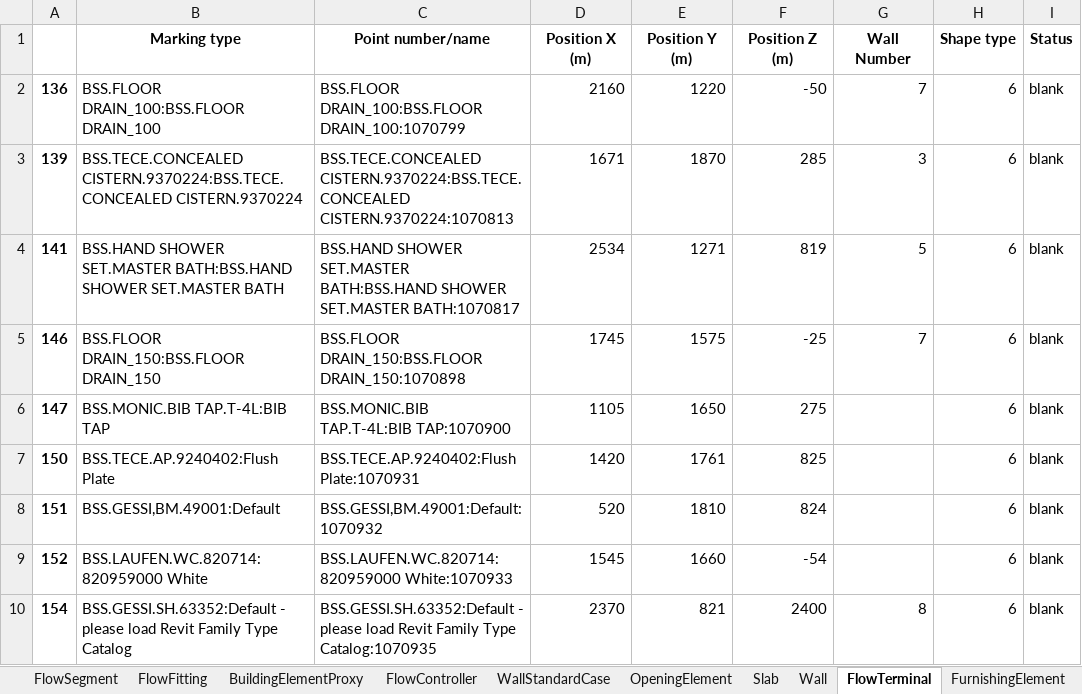
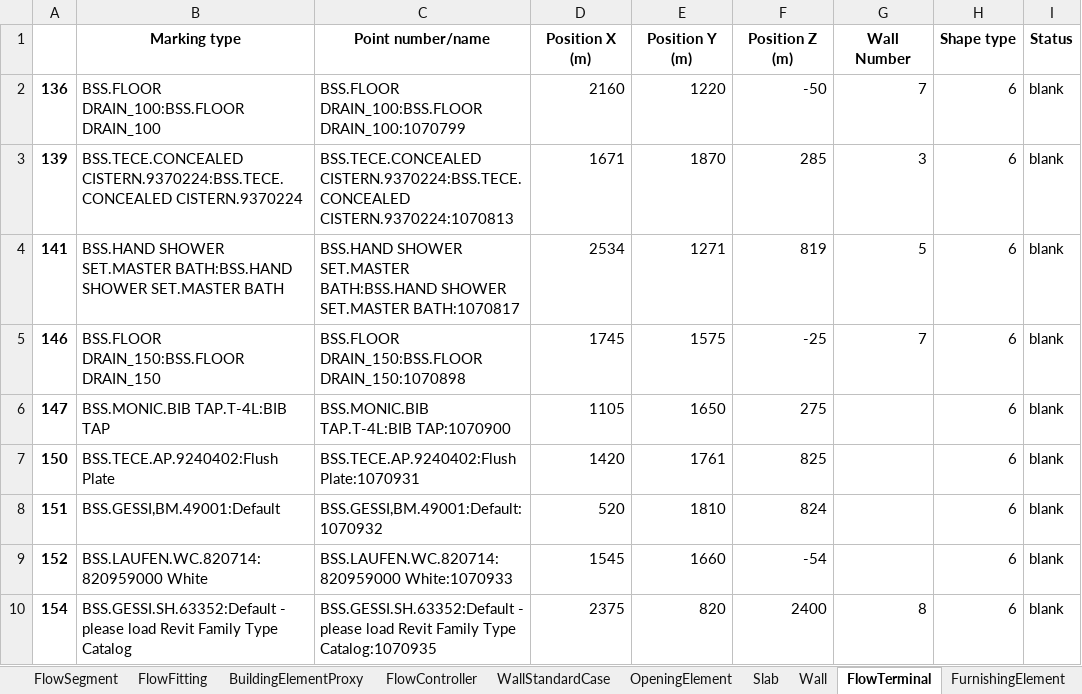
Before and after one commit to mokzhizhuan/GreyForm_UIs, an Excel workbook: Greyform/Python_Application/exporteddatass.xlsx, sheet FlowTerminal, drawn as a sheet; values as stored, in another font and other column widths than the file's, no borders; the diff names each change by its address in the sheet, - before the commit and + after, or states it on an @@ line.

```diff
--- a/Greyform/Python_Application/exporteddatass.xlsx (sheet FlowTerminal)
+++ b/Greyform/Python_Application/exporteddatass.xlsx (sheet FlowTerminal)
-D10 (Position X (m)): 2370
+D10 (Position X (m)): 2375
-E10 (Position Y (m)): 821
+E10 (Position Y (m)): 820
```
Also changed, not shown: sheet WallStandardCase, sheet OpeningElement, sheet Slab, 5 other files.
